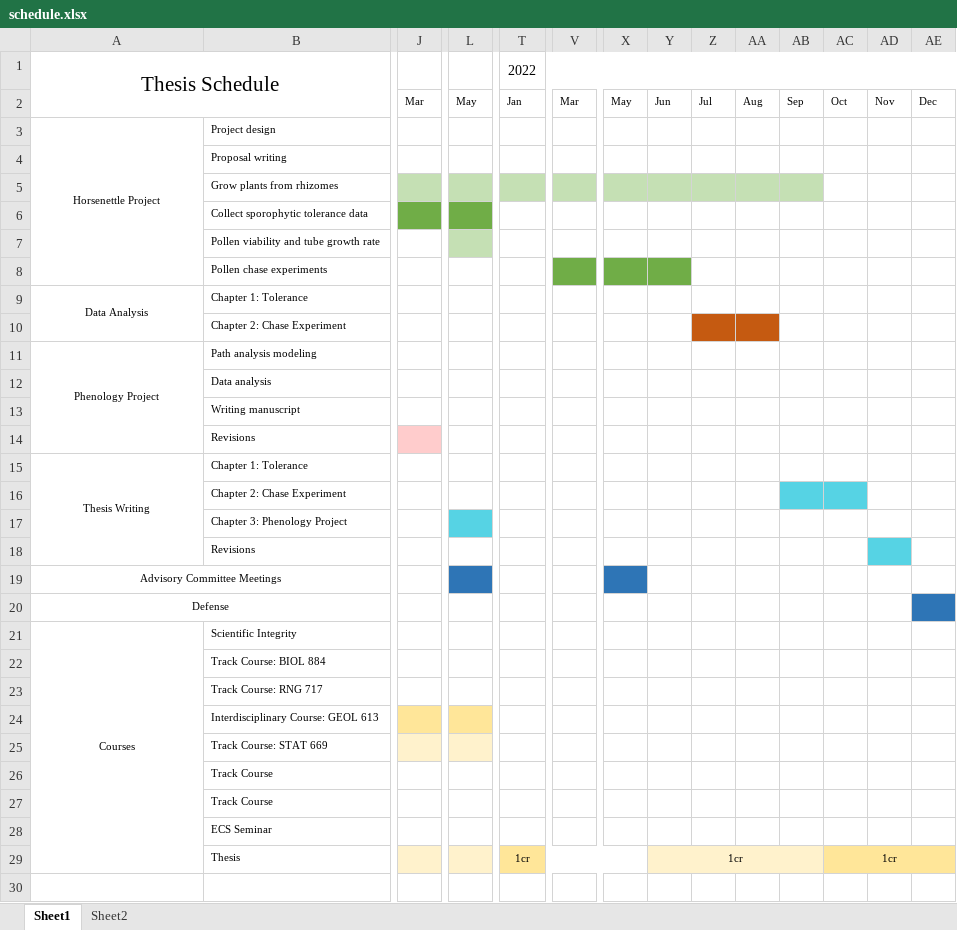
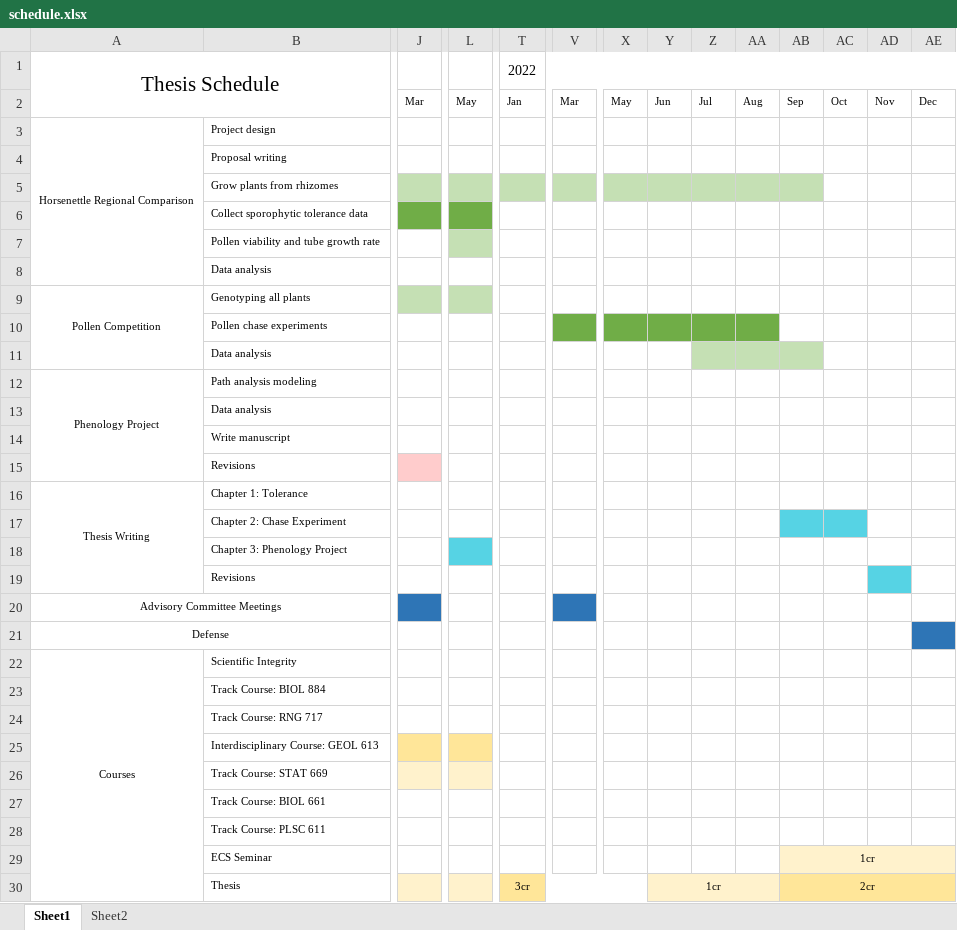
Before and after one commit to echandle2228/horsenettle, an Excel workbook: Planning/schedule.xlsx, sheet Sheet1, drawn as a sheet; only a part is shown, gaps mark what is left out; values as stored, in another font and other column widths than the file's, no borders; removed rows and columns are numbered as before the commit, all else as after; rows hold the shown columns only; the diff names each change by its address in the sheet, - before the commit and + after, or states it on an @@ line.

Commit message:
changes to planting randomization to include front and writing proposal

```diff
--- a/Planning/schedule.xlsx (sheet Sheet1)
+++ b/Planning/schedule.xlsx (sheet Sheet1)
-A3: Horsenettle Project
+A3: Horsenettle Regional Comparison
-A3:A8 merged
+A3:A8 merged
+row 8:  | Data analysis
+row 9: Pollen Competition | Genotyping all plants
-Z10:AA10 fill: none
+Z10:AA10 fill: #70AD47
-row 9: Data Analysis | Chapter 1: Tolerance
-row 10:  | Chapter 2: Chase Experiment
+row 11:  | Data analysis
-B14: Writing manuscript
+B14: Write manuscript
-J20 fill: none
+J20 fill: #2E75B6
-L20 fill: #2E75B6
+L20 fill: none
-V20 fill: none
+V20 fill: #2E75B6
-X20 fill: #2E75B6
+X20 fill: none
-B27: Track Course
+B27: Track Course: BIOL 661
-B28: Track Course
+B28: Track Course: PLSC 611
-row 28:  | ECS Seminar
+row 29:  | ECS Seminar |  |  |  |  |  |  |  |  | 1cr
-T30: 1cr
+T30: 3cr
-Y29:AB29 merged
+Y30:AA30 merged
-AB30: (empty)
+AB30: 2cr
-AB30 fill: #FFF2CC
+AB30 fill: #FFE699
+AB30:AE30 merged
-AC30: 1cr
+AC30: (empty)
-AC29:AE29 merged
```
Also changed, not shown: 9 other files.
